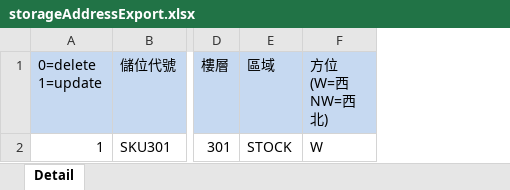
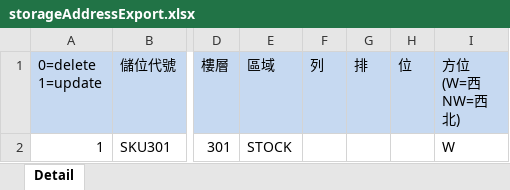
Before and after one commit to kodakjerec/seeloveNodeServer, an Excel workbook: modules/download/storageAddressExport.xlsx, sheet Detail, drawn as a sheet; only a part is shown, gaps mark what is left out; values as stored, in another font and other column widths than the file's, no borders; the diff names each change by its address in the sheet, - before the commit and + after, or states it on an @@ line.

```diff
--- a/modules/download/storageAddressExport.xlsx (sheet Detail)
+++ b/modules/download/storageAddressExport.xlsx (sheet Detail)
+column F (列), empty
+column G (排), empty
+column H (位), empty
```
Also changed, not shown: 1 other file.
